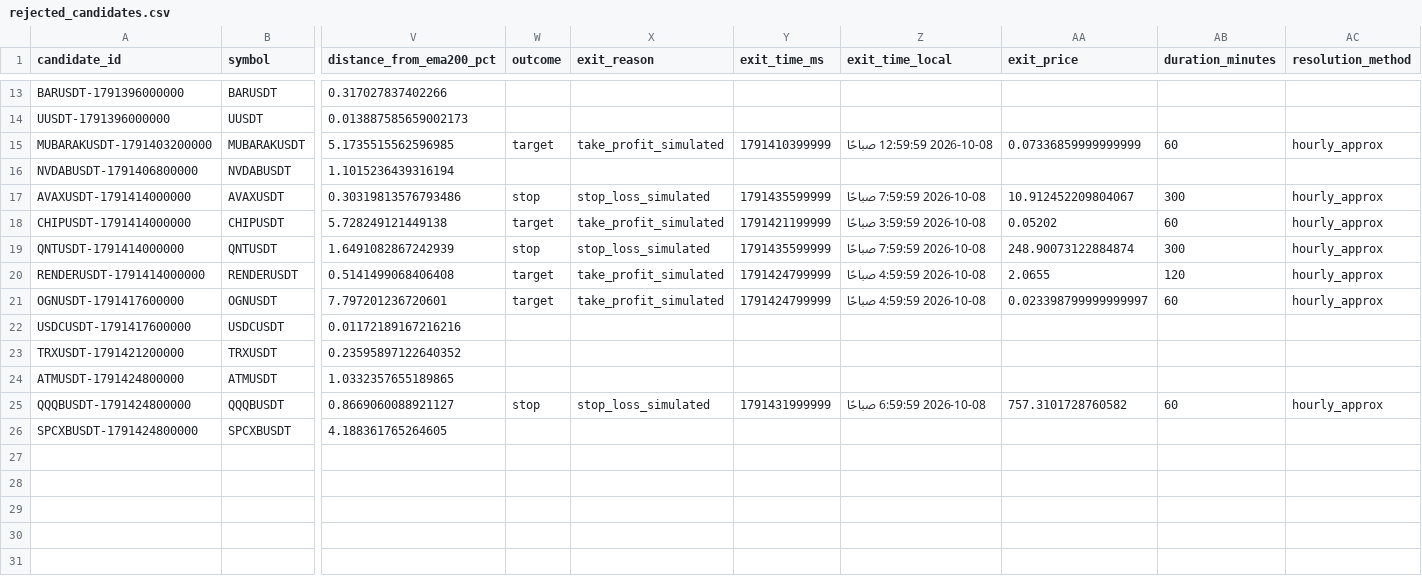
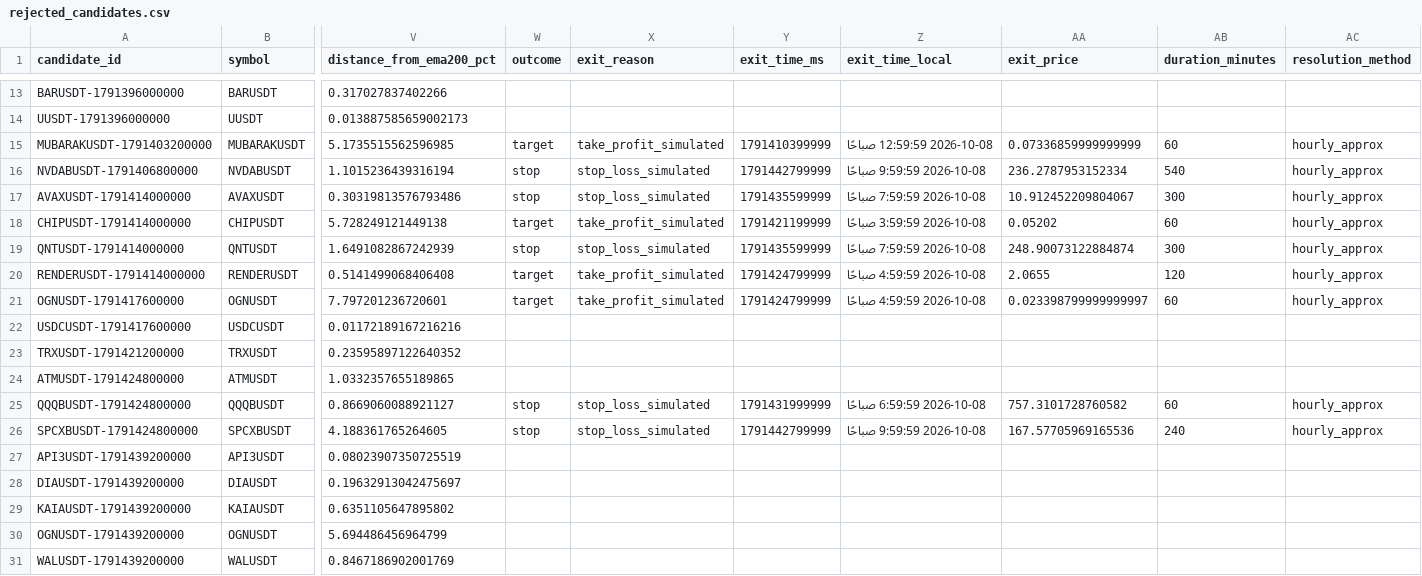
Before and after one commit to turky4500/binance-spot-usdt-signal-bot, a CSV file: data/rejected_candidates.csv, drawn as a sheet; only a part is shown, gaps mark what is left out; rows hold the shown columns only; the diff names each change by its address in the sheet, - before the commit and + after, or states it on an @@ line.

```diff
--- a/data/rejected_candidates.csv
+++ b/data/rejected_candidates.csv
-W16 (outcome): (empty)
+W16 (outcome): stop
-X16 (exit_reason): (empty)
+X16 (exit_reason): stop_loss_simulated
-Y16 (exit_time_ms): (empty)
+Y16 (exit_time_ms): 1791442799999
-Z16 (exit_time_local): (empty)
+Z16 (exit_time_local): 2026-10-08 9:59:59 صباحًا
-AA16 (exit_price): (empty)
+AA16 (exit_price): 236.2787953152334
-AB16 (duration_minutes): (empty)
+AB16 (duration_minutes): 540
-AC16 (resolution_method): (empty)
+AC16 (resolution_method): hourly_approx
-W26 (outcome): (empty)
+W26 (outcome): stop
-X26 (exit_reason): (empty)
+X26 (exit_reason): stop_loss_simulated
-Y26 (exit_time_ms): (empty)
+Y26 (exit_time_ms): 1791442799999
-Z26 (exit_time_local): (empty)
+Z26 (exit_time_local): 2026-10-08 9:59:59 صباحًا
-AA26 (exit_price): (empty)
+AA26 (exit_price): 167.57705969165536
-AB26 (duration_minutes): (empty)
+AB26 (duration_minutes): 240
-AC26 (resolution_method): (empty)
+AC26 (resolution_method): hourly_approx
+row 27: API3USDT-1791439200000 | API3USDT | 0.08023907350725519
+row 28: DIAUSDT-1791439200000 | DIAUSDT | 0.19632913042475697
+row 29: KAIAUSDT-1791439200000 | KAIAUSDT | 0.6351105647895802
+row 30: OGNUSDT-1791439200000 | OGNUSDT | 5.694486456964799
+row 31: WALUSDT-1791439200000 | WALUSDT | 0.8467186902001769
```
Also changed, not shown: 1 other file.
